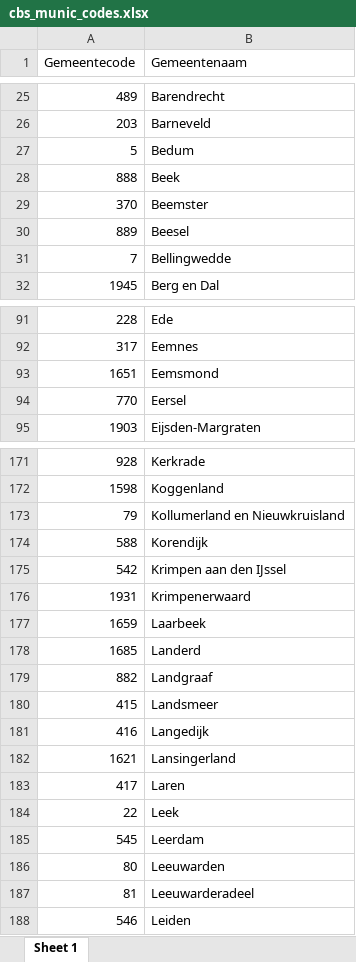
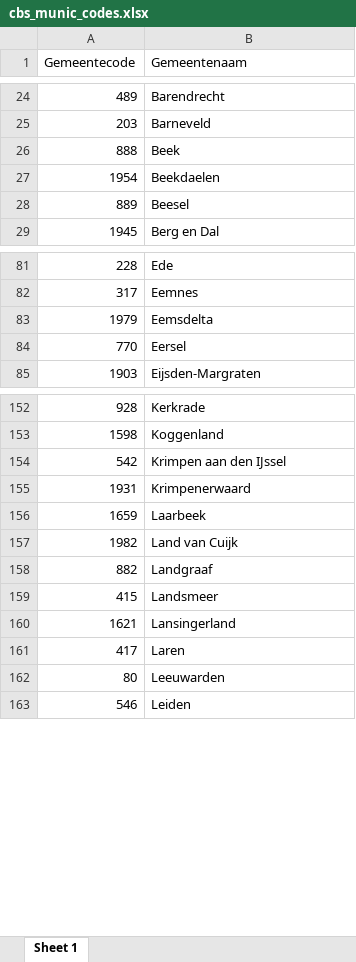
Before and after one commit to VNG-Realisatie/Burgerpeiling, an Excel workbook: R/DATA/CBS/cbs_munic_codes.xlsx, sheet Sheet 1, drawn as a sheet; only a part is shown, gaps mark what is left out; values as stored, in another font and other column widths than the file's, no borders; removed rows and columns are numbered as before the commit, all else as after; the diff covers the shown part only; the diff names each change by its address in the sheet, - before the commit and + after, or states it on an @@ line.

```diff
--- a/R/DATA/CBS/cbs_munic_codes.xlsx (sheet Sheet 1)
+++ b/R/DATA/CBS/cbs_munic_codes.xlsx (sheet Sheet 1)
-row 27: 5 | Bedum
-row 29: 370 | Beemster
+row 27: 1954 | Beekdaelen
-row 31: 7 | Bellingwedde
-row 93: 1651 | Eemsmond
+row 83: 1979 | Eemsdelta
-row 173: 79 | Kollumerland en Nieuwkruisland
-row 174: 588 | Korendijk
-row 178: 1685 | Landerd
+row 157: 1982 | Land van Cuijk
-row 181: 416 | Langedijk
-row 184: 22 | Leek
-row 185: 545 | Leerdam
-row 187: 81 | Leeuwarderadeel
```
Also changed, not shown: 13 added rows and 48 removed rows elsewhere in this sheet, 15 other files.
